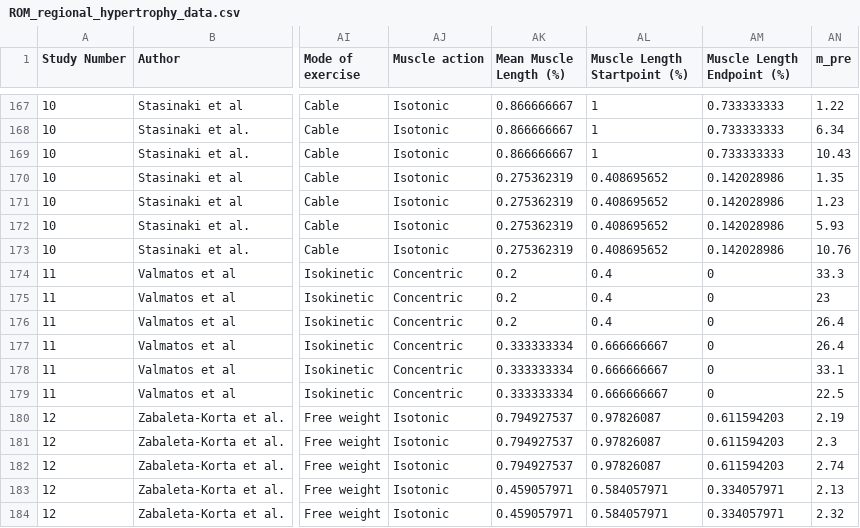
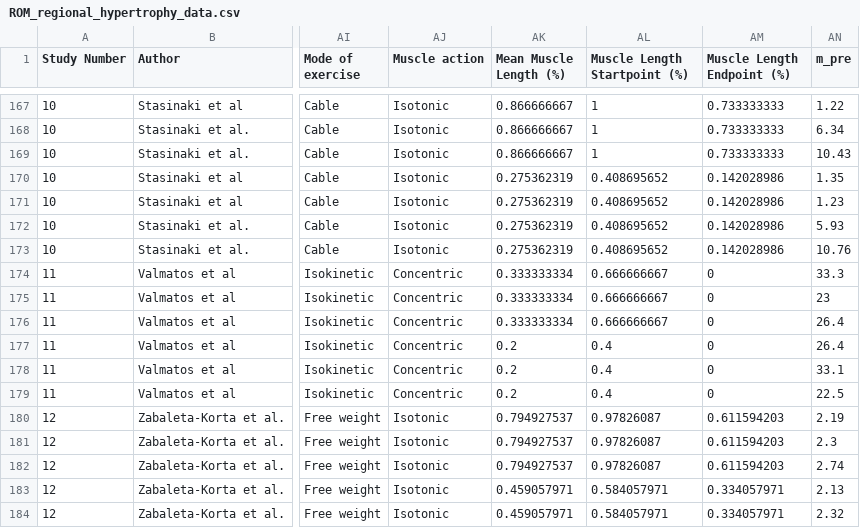
Before and after one commit to jamessteeleii/ROM_regional_hypertrophy, a CSV file: data/ROM_regional_hypertrophy_data.csv, drawn as a sheet; only a part is shown, gaps mark what is left out; the diff names each change by its address in the sheet, - before the commit and + after, or states it on an @@ line.

Commit message:
Correct coding error in data - Valamatos long and short muscle lengths switched

```diff
--- a/data/ROM_regional_hypertrophy_data.csv
+++ b/data/ROM_regional_hypertrophy_data.csv
-AK174:AK176 (Mean Muscle Length (%)): 0.2
+AK174:AK176 (Mean Muscle Length (%)): 0.333333334
-AL174:AL176 (Muscle Length Startpoint (%)): 0.4
+AL174:AL176 (Muscle Length Startpoint (%)): 0.666666667
-AK177:AK179 (Mean Muscle Length (%)): 0.333333334
+AK177:AK179 (Mean Muscle Length (%)): 0.2
-AL177:AL179 (Muscle Length Startpoint (%)): 0.666666667
+AL177:AL179 (Muscle Length Startpoint (%)): 0.4
```
